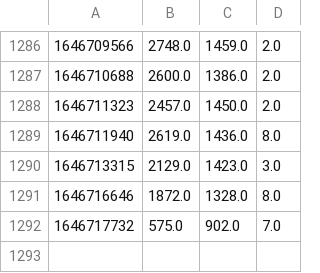
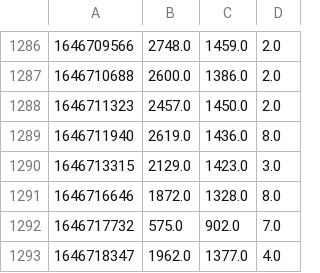
Before and after one commit to Plabick/GHA-Runner-Performance, a CSV file: history/internet-speed-test.csv, drawn as a sheet; only a part is shown, gaps mark what is left out.

Commit message:
Record Results of Speedtest

```diff
--- a/history/internet-speed-test.csv
+++ b/history/internet-speed-test.csv
@@ -1292 +1292,2 @@
 1646717732,575.0,902.0,7.0
+1646718347,1962.0,1377.0,4.0
```
Also changed, not shown: 1 other file.
